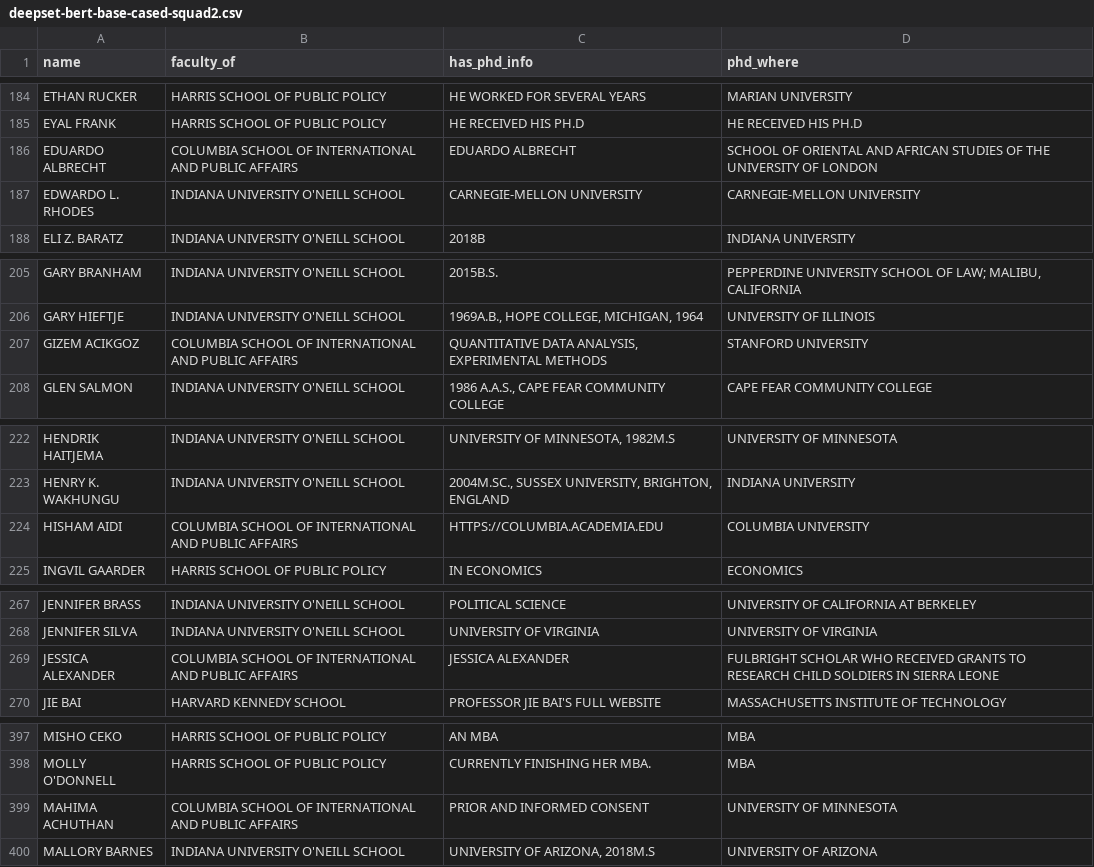
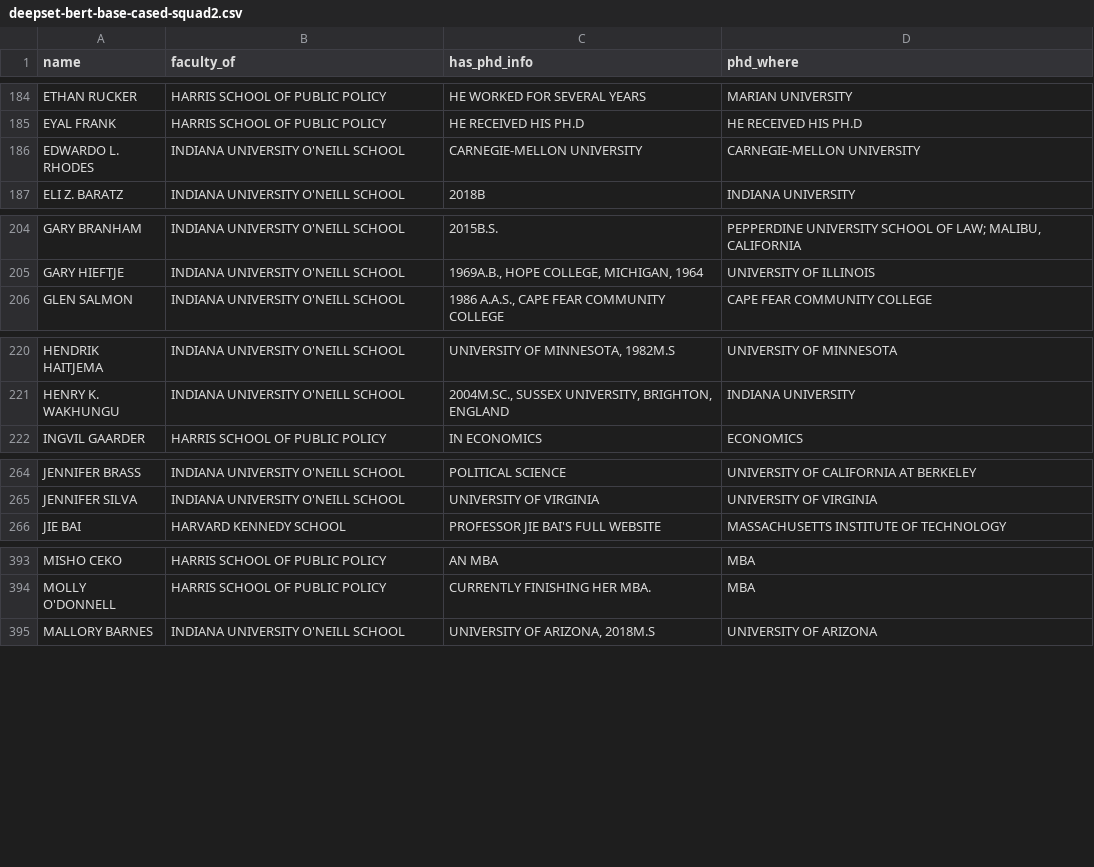
Before and after one commit to ledwindra/get-phd, a CSV file: data/deepset-bert-base-cased-squad2.csv, drawn as a sheet; only a part is shown, gaps mark what is left out; the diff covers the shown part only.

```diff
--- a/data/deepset-bert-base-cased-squad2.csv
+++ b/data/deepset-bert-base-cased-squad2.csv
@@ -186,3 +186,2 @@ ETHAN RUCKER|HARRIS SCHOOL OF PUBLIC POLICY|HE WORKED FOR SEVERAL YEARS|MARIAN U
 EYAL FRANK|HARRIS SCHOOL OF PUBLIC POLICY|HE RECEIVED HIS PH.D|HE RECEIVED HIS PH.D
-EDUARDO ALBRECHT|COLUMBIA SCHOOL OF INTERNATIONAL AND PUBLIC AFFAIRS|EDUARDO ALBRECHT|SCHOOL OF ORIENTAL AND AFRICAN STUDIES OF THE UNIVERSITY OF LONDON
 EDWARDO L. RHODES|INDIANA UNIVERSITY O'NEILL SCHOOL|CARNEGIE-MELLON UNIVERSITY|CARNEGIE-MELLON UNIVERSITY
@@ -207,3 +206,2 @@ GARY BRANHAM|INDIANA UNIVERSITY O'NEILL SCHOOL|2015B.S.|PEPPERDINE UNIVERSITY SC
 GARY HIEFTJE|INDIANA UNIVERSITY O'NEILL SCHOOL|1969A.B., HOPE COLLEGE, MICHIGAN, 1964|UNIVERSITY OF ILLINOIS
-GIZEM ACIKGOZ|COLUMBIA SCHOOL OF INTERNATIONAL AND PUBLIC AFFAIRS|QUANTITATIVE DATA ANALYSIS, EXPERIMENTAL METHODS|STANFORD UNIVERSITY
 GLEN SALMON|INDIANA UNIVERSITY O'NEILL SCHOOL|1986 A.A.S., CAPE FEAR COMMUNITY COLLEGE|CAPE FEAR COMMUNITY COLLEGE
@@ -224,3 +222,2 @@ HENDRIK HAITJEMA|INDIANA UNIVERSITY O'NEILL SCHOOL|UNIVERSITY OF MINNESOTA, 1982
 HENRY K. WAKHUNGU|INDIANA UNIVERSITY O'NEILL SCHOOL|2004M.SC., SUSSEX UNIVERSITY, BRIGHTON, ENGLAND|INDIANA UNIVERSITY
-HISHAM AIDI|COLUMBIA SCHOOL OF INTERNATIONAL AND PUBLIC AFFAIRS|HTTPS://COLUMBIA.ACADEMIA.EDU|COLUMBIA UNIVERSITY
 INGVIL GAARDER|HARRIS SCHOOL OF PUBLIC POLICY|IN ECONOMICS|ECONOMICS
@@ -269,3 +266,2 @@ JENNIFER BRASS|INDIANA UNIVERSITY O'NEILL SCHOOL|POLITICAL SCIENCE|UNIVERSITY OF
 JENNIFER SILVA|INDIANA UNIVERSITY O'NEILL SCHOOL|UNIVERSITY OF VIRGINIA|UNIVERSITY OF VIRGINIA
-JESSICA ALEXANDER|COLUMBIA SCHOOL OF INTERNATIONAL AND PUBLIC AFFAIRS|JESSICA ALEXANDER|FULBRIGHT SCHOLAR WHO RECEIVED GRANTS TO RESEARCH CHILD SOLDIERS IN SIERRA LEONE
 JIE BAI|HARVARD KENNEDY SCHOOL|PROFESSOR JIE BAI'S FULL WEBSITE|MASSACHUSETTS INSTITUTE OF TECHNOLOGY
@@ -399,3 +395,2 @@ MISHO CEKO|HARRIS SCHOOL OF PUBLIC POLICY|AN MBA|MBA
 MOLLY O'DONNELL|HARRIS SCHOOL OF PUBLIC POLICY|CURRENTLY FINISHING HER MBA.|MBA
-MAHIMA ACHUTHAN|COLUMBIA SCHOOL OF INTERNATIONAL AND PUBLIC AFFAIRS|PRIOR AND INFORMED CONSENT|UNIVERSITY OF MINNESOTA
 MALLORY BARNES|INDIANA UNIVERSITY O'NEILL SCHOOL|UNIVERSITY OF ARIZONA, 2018M.S|UNIVERSITY OF ARIZONA
```
Also changed, not shown: 2 removed rows elsewhere in this file, data/google-bigbird-roberta-base.csv, data/valhalla-bart-large-finetuned-squadv1.csv, 10 other files.
